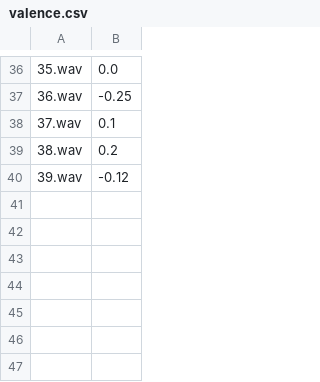
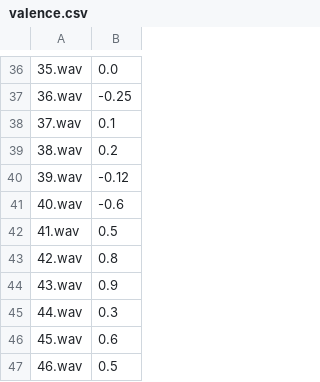
Before and after one commit to tyiannak/pyAudioAnalysis, a CSV file: data/speechEmotion/valence.csv, drawn as a sheet; only a part is shown, gaps mark what is left out.

Commit message:
changes in speech emotion dataset

```diff
--- a/data/speechEmotion/valence.csv
+++ b/data/speechEmotion/valence.csv
@@ -40 +40,8 @@
 39.wav,-0.12
+40.wav,-0.6
+41.wav,0.5
+42.wav,0.8
+43.wav,0.9
+44.wav,0.3
+45.wav,0.6
+46.wav,0.5
```
Also changed, not shown: data/speechEmotion/arousal.csv, 13 other files.
